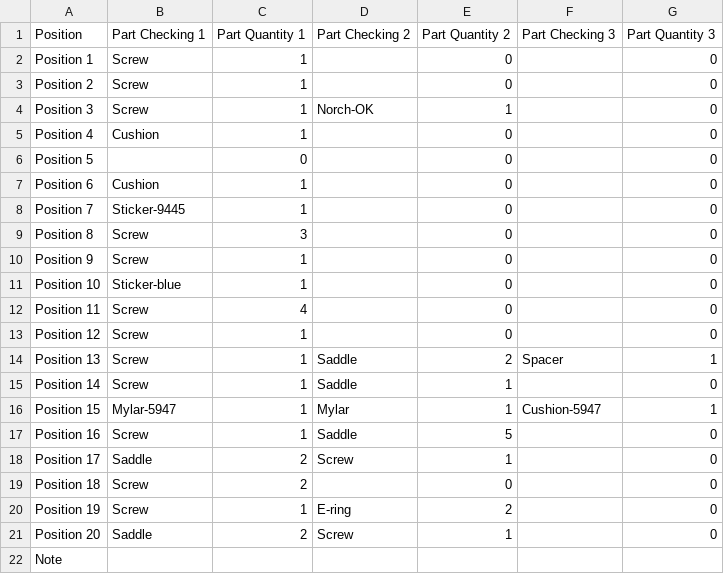
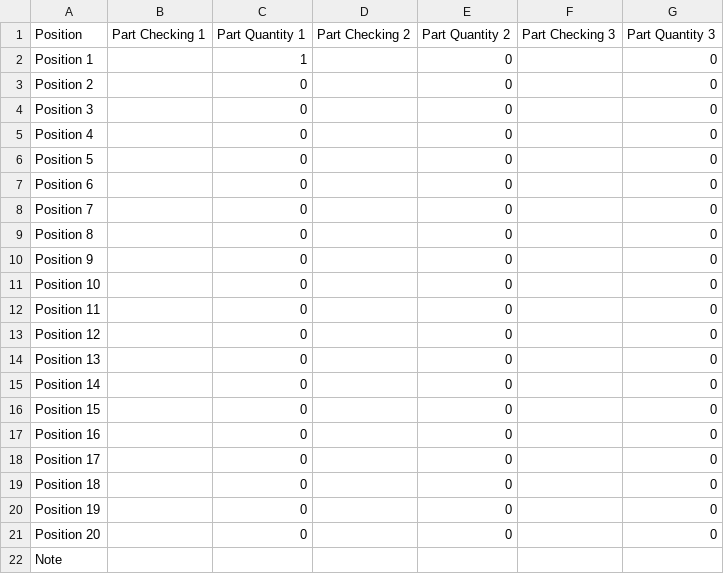
Before and after one commit to GuppyMIS/F710-ESTUN-QUALITYCHECKING, a CSV file: Part Cheking Configuration AA2JE.csv, drawn as a sheet.

```diff
--- a/Part Cheking Configuration AA2JE.csv
+++ b/Part Cheking Configuration AA2JE.csv
@@ -1,22 +1,22 @@
 Position,Part Checking 1,Part Quantity 1,Part Checking 2,Part Quantity 2,Part Checking 3,Part Quantity 3
-Position 1,Screw,1,,0,,0
-Position 2,Screw,1,,0,,0
-Position 3,Screw,1,Norch-OK,1,,0
-Position 4,Cushion,1,,0,,0
+Position 1,,1,,0,,0
+Position 2,,0,,0,,0
+Position 3,,0,,0,,0
+Position 4,,0,,0,,0
 Position 5,,0,,0,,0
-Position 6,Cushion,1,,0,,0
-Position 7,Sticker-9445,1,,0,,0
-Position 8,Screw,3,,0,,0
-Position 9,Screw,1,,0,,0
-Position 10,Sticker-blue,1,,0,,0
-Position 11,Screw,4,,0,,0
-Position 12,Screw,1,,0,,0
-Position 13,Screw,1,Saddle,2,Spacer,1
-Position 14,Screw,1,Saddle,1,,0
-Position 15,Mylar-5947,1,Mylar,1,Cushion-5947,1
-Position 16,Screw,1,Saddle,5,,0
-Position 17,Saddle,2,Screw,1,,0
-Position 18,Screw,2,,0,,0
-Position 19,Screw,1,E-ring,2,,0
-Position 20,Saddle,2,Screw,1,,0
+Position 6,,0,,0,,0
+Position 7,,0,,0,,0
+Position 8,,0,,0,,0
+Position 9,,0,,0,,0
+Position 10,,0,,0,,0
+Position 11,,0,,0,,0
+Position 12,,0,,0,,0
+Position 13,,0,,0,,0
+Position 14,,0,,0,,0
+Position 15,,0,,0,,0
+Position 16,,0,,0,,0
+Position 17,,0,,0,,0
+Position 18,,0,,0,,0
+Position 19,,0,,0,,0
+Position 20,,0,,0,,0
 Note,,,,,,
```
Also changed, not shown: setting.csv, 12 other files.
